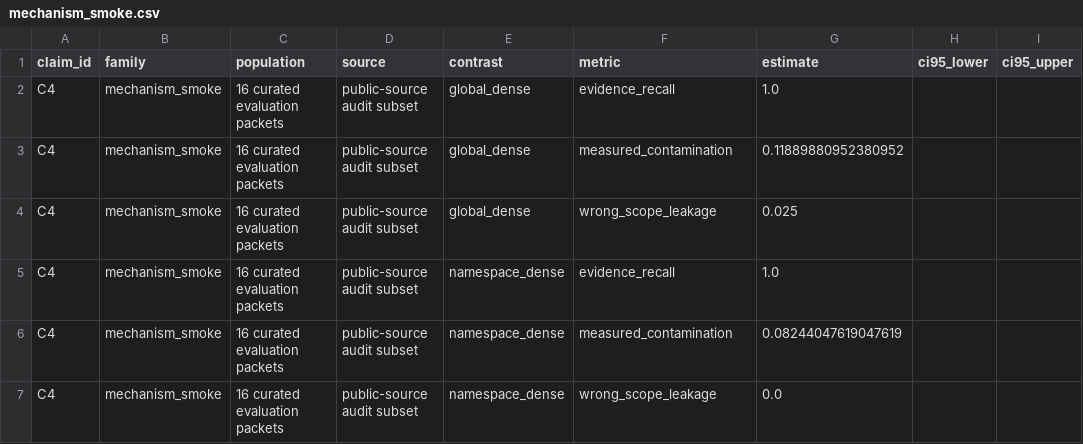
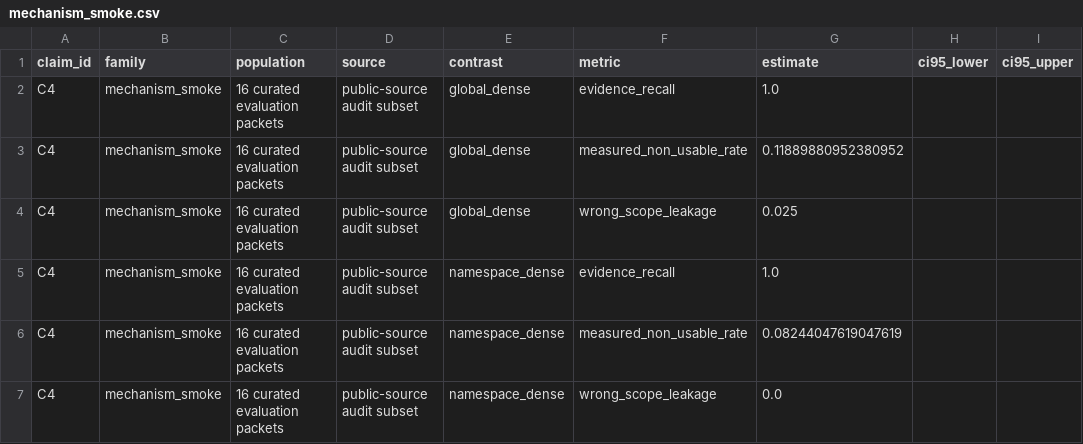
Before and after one commit to ziwang11112/verify-agent-memory, a CSV file: evidence/normalized/mechanism_smoke.csv, drawn as a sheet; only a part is shown; the diff names each change by its address in the sheet, - before the commit and + after, or states it on an @@ line.

```diff
--- a/evidence/normalized/mechanism_smoke.csv
+++ b/evidence/normalized/mechanism_smoke.csv
-F3 (metric): measured_contamination
+F3 (metric): measured_non_usable_rate
-F6 (metric): measured_contamination
+F6 (metric): measured_non_usable_rate
```
Also changed, not shown: evidence/normalized/natural_evaluation.csv, results/supplemental_natural/natural_admissibility_attribution.csv, 56 other files.
